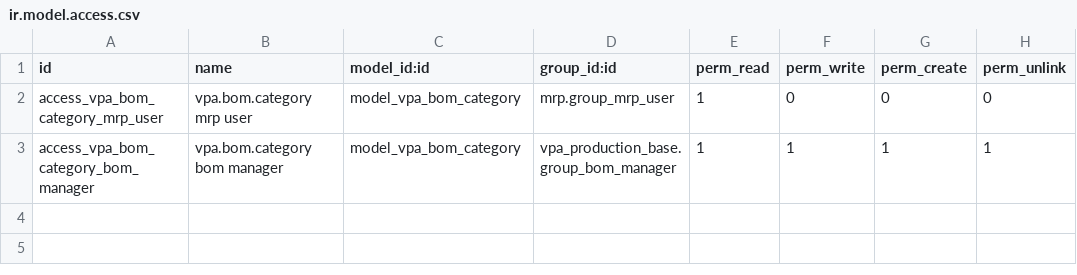
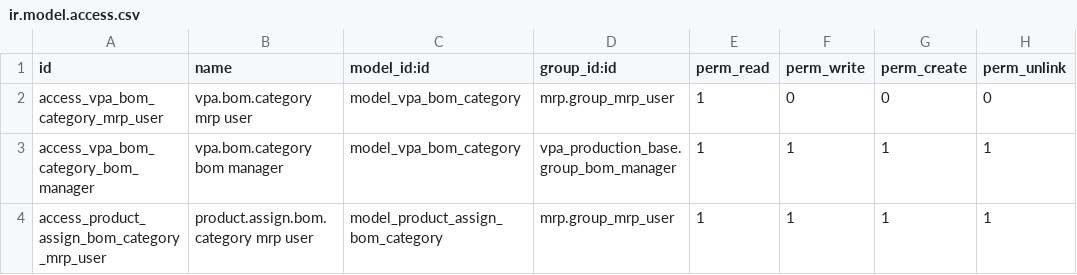
Before and after one commit to GhalaGroup/GhalaGroup, a CSV file: custom_addons/vpa_production_base/security/ir.model.access.csv, drawn as a sheet; the diff names each change by its address in the sheet, - before the commit and + after, or states it on an @@ line.

Commit message:
Add BOM category assignment wizard for Raw Materials kanban
- Add wizard to quickly assign BOM categories from kanban card menu
- Pre-select current category when editing single product
- Auto-mark products as raw materials when category assigned

```diff
--- a/custom_addons/vpa_production_base/security/ir.model.access.csv
+++ b/custom_addons/vpa_production_base/security/ir.model.access.csv
+row 4: access_product_assign_bom_category_mrp_user | product.assign.bom.category mrp user | model_product_assign_bom_category | mrp.group_mrp_user | 1 | 1 | 1 | 1
```
Also changed, not shown: 6 other files.
